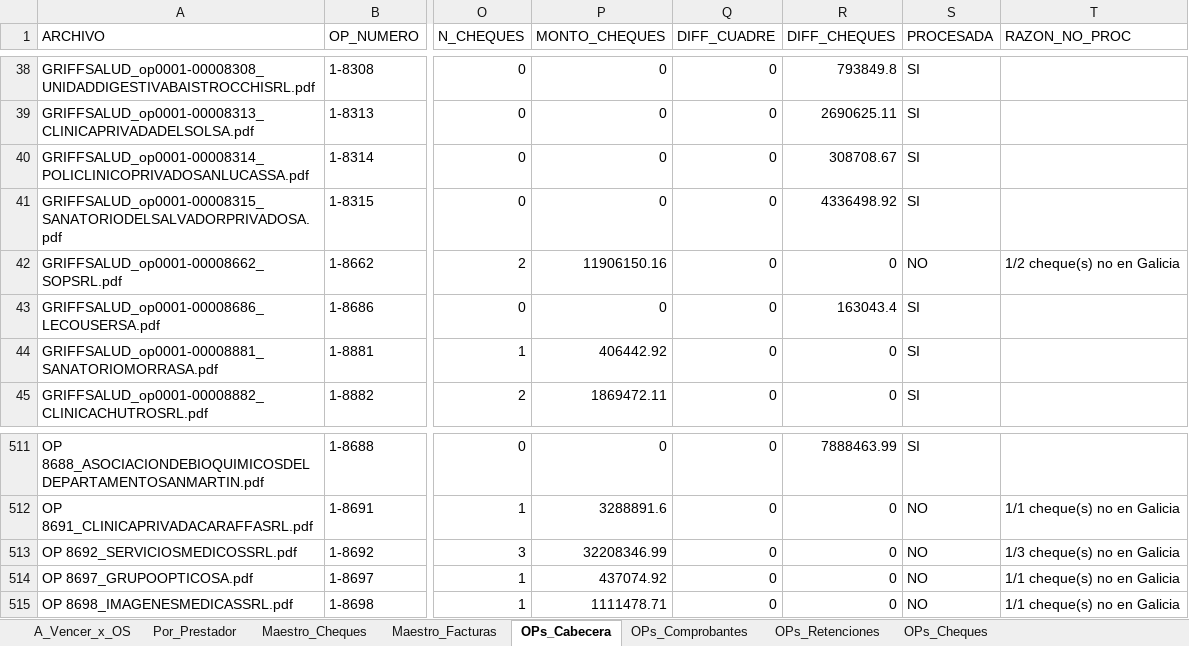
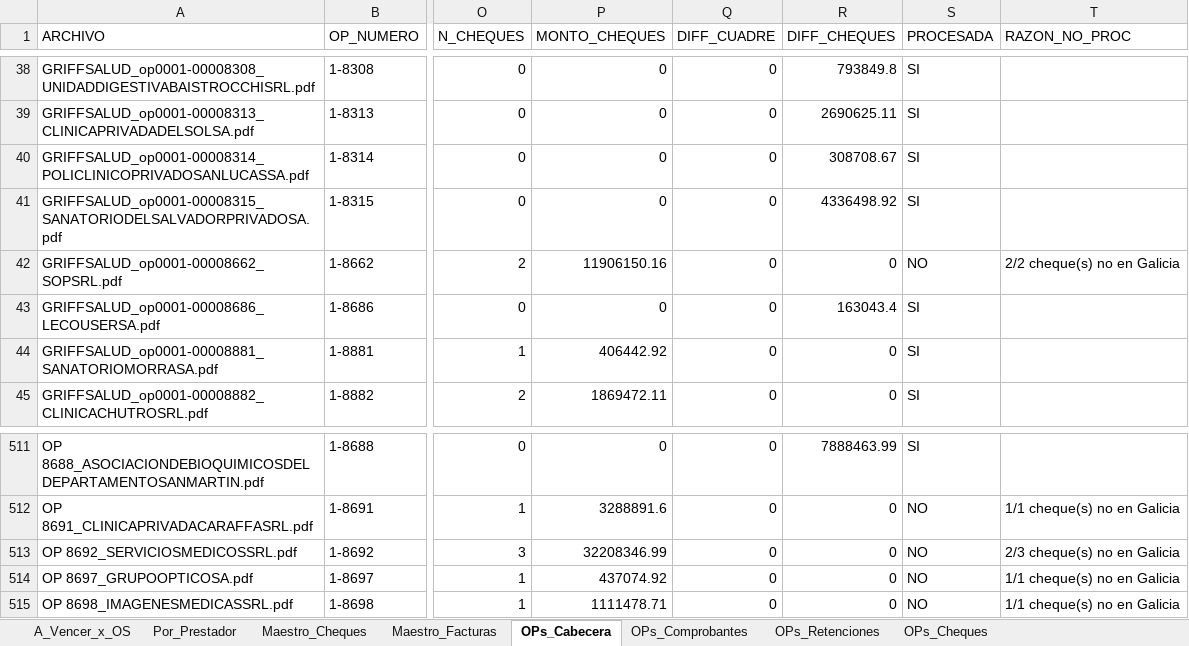
Before and after one commit to francolunaklick-web/GRIFFTABLEROS, an Excel workbook: cuentas_a_pagar/TABLERO_Resumen.xlsx, sheet OPs_Cabecera, drawn as a sheet; only a part is shown, gaps mark what is left out; values as stored, in another font and other column widths than the file's, no borders; the diff names each change by its address in the sheet, - before the commit and + after, or states it on an @@ line.

Commit message:
Actualizar cheques

```diff
--- a/cuentas_a_pagar/TABLERO_Resumen.xlsx (sheet OPs_Cabecera)
+++ b/cuentas_a_pagar/TABLERO_Resumen.xlsx (sheet OPs_Cabecera)
-T42 (RAZON_NO_PROC): 1/2 cheque(s) no en Galicia
+T42 (RAZON_NO_PROC): 2/2 cheque(s) no en Galicia
-T513 (RAZON_NO_PROC): 1/3 cheque(s) no en Galicia
+T513 (RAZON_NO_PROC): 2/3 cheque(s) no en Galicia
```
Also changed, not shown: sheet Maestro_Cheques, sheet Por_Prestador, sheet A_Vencer_x_OS, estado_resultado/TABLERO_Resumen.xlsx, flujo_bancario/TABLERO_Resumen.xlsx, 11 other files.
